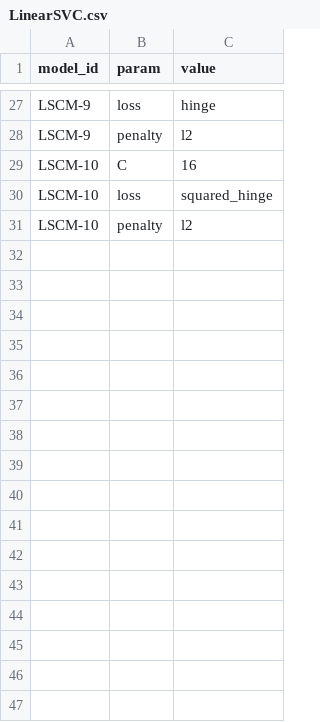
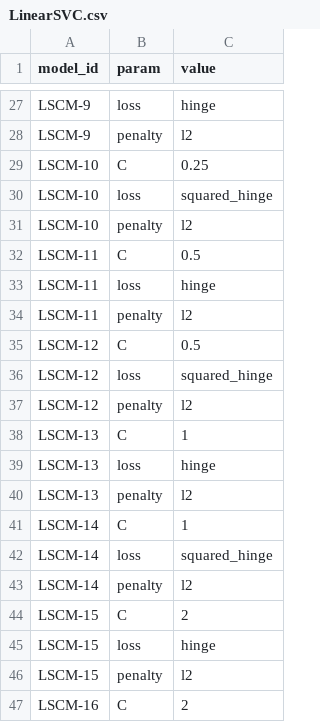
Before and after one commit to Mark-Gallacher/BioinfoProject, a CSV file: data/feature/params/LinearSVC.csv, drawn as a sheet; only a part is shown, gaps mark what is left out; the diff covers the shown part only.

```diff
--- a/data/feature/params/LinearSVC.csv
+++ b/data/feature/params/LinearSVC.csv
@@ -28,4 +28,20 @@ LSCM-9,loss,hinge
 LSCM-9,penalty,l2
-LSCM-10,C,16
+LSCM-10,C,0.25
 LSCM-10,loss,squared_hinge
 LSCM-10,penalty,l2
+LSCM-11,C,0.5
+LSCM-11,loss,hinge
+LSCM-11,penalty,l2
+LSCM-12,C,0.5
+LSCM-12,loss,squared_hinge
+LSCM-12,penalty,l2
+LSCM-13,C,1
+LSCM-13,loss,hinge
+LSCM-13,penalty,l2
+LSCM-14,C,1
+LSCM-14,loss,squared_hinge
+LSCM-14,penalty,l2
+LSCM-15,C,2
+LSCM-15,loss,hinge
+LSCM-15,penalty,l2
+LSCM-16,C,2
```
Also changed, not shown: 32 added rows and 9 edited cells elsewhere in this file, data/feature/merged/params_merged.csv, data/feature/metrics/GaussianNaiveBayes.csv, 12 other files.
